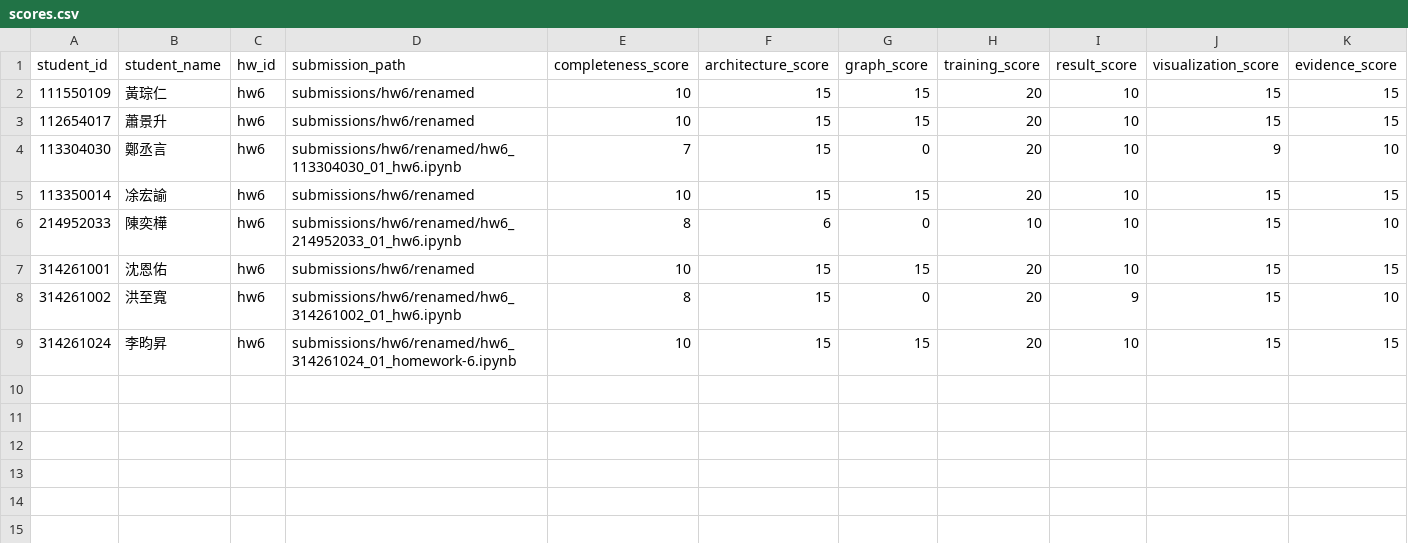
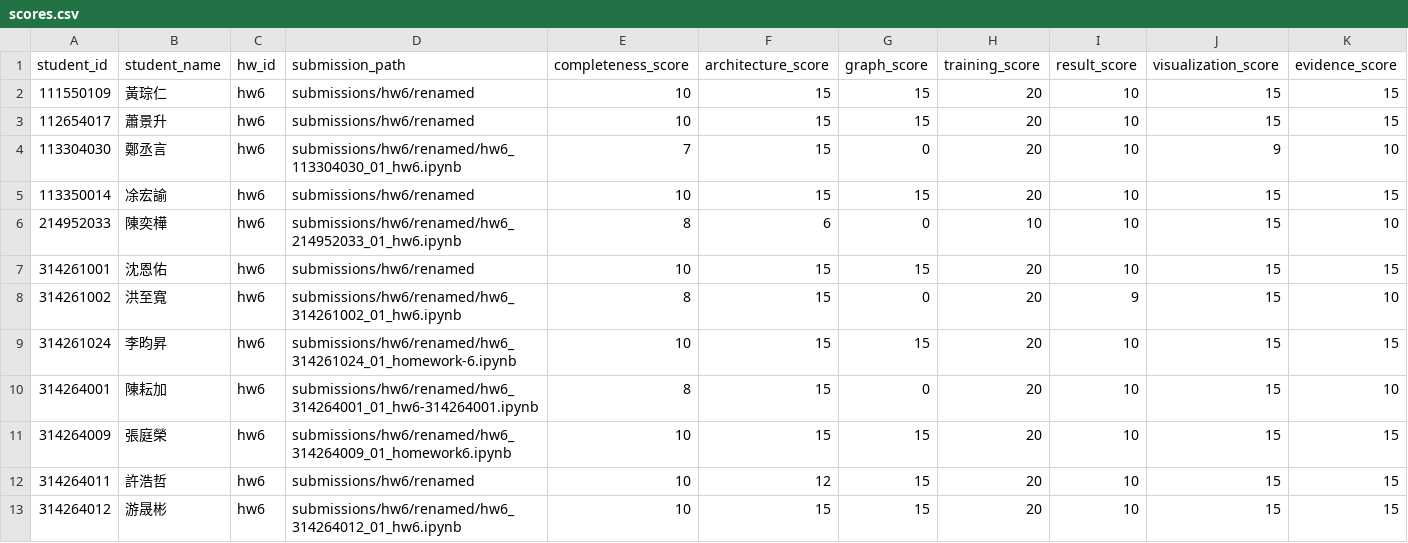
Before and after one commit to JasonLn0711/ns-practice-ta-grading-2026s, a CSV file: grading/hw6/scores.csv, drawn as a sheet; only a part is shown; rows hold the shown columns only; the diff names each change by its address in the sheet, - before the commit and + after, or states it on an @@ line.

```diff
--- a/grading/hw6/scores.csv
+++ b/grading/hw6/scores.csv
+row 10: 314264001 | 陳耘加 | hw6 | submissions/hw6/renamed/hw6_314264001_01_hw6-314264001.ipynb | 8 | 15 | 0 | 20 | 10 | 15 | 10
+row 11: 314264009 | 張庭榮 | hw6 | submissions/hw6/renamed/hw6_314264009_01_homework6.ipynb | 10 | 15 | 15 | 20 | 10 | 15 | 15
+row 12: 314264011 | 許浩哲 | hw6 | submissions/hw6/renamed | 10 | 12 | 15 | 20 | 10 | 15 | 15
+row 13: 314264012 | 游晟彬 | hw6 | submissions/hw6/renamed/hw6_314264012_01_hw6.ipynb | 10 | 15 | 15 | 20 | 10 | 15 | 15
```
Also changed, not shown: grading/hw6/deduction_log.csv, grading/hw6/evidence.csv, 6 other files.
